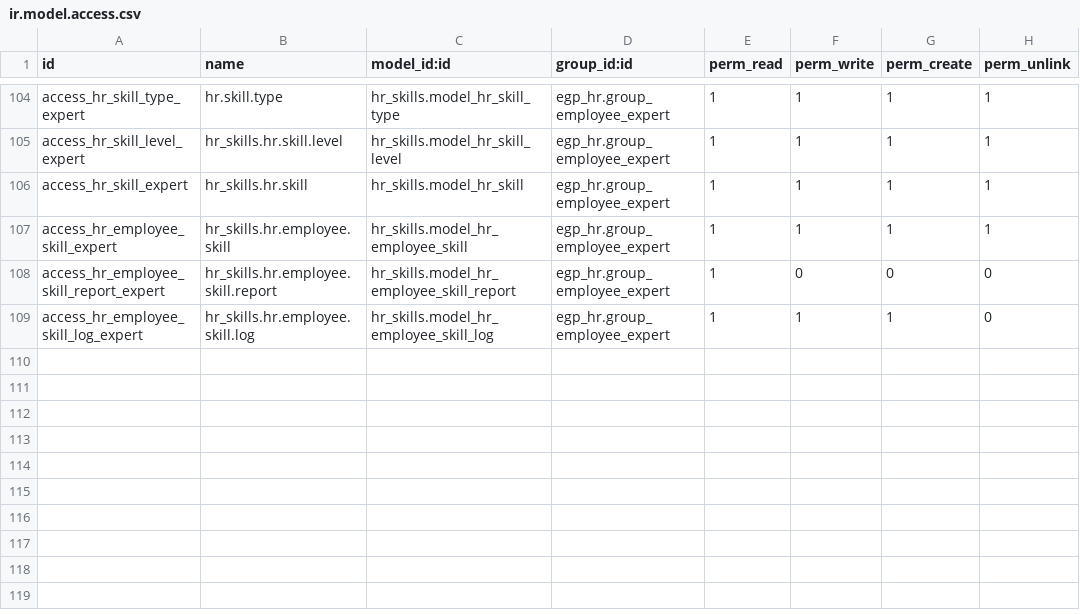
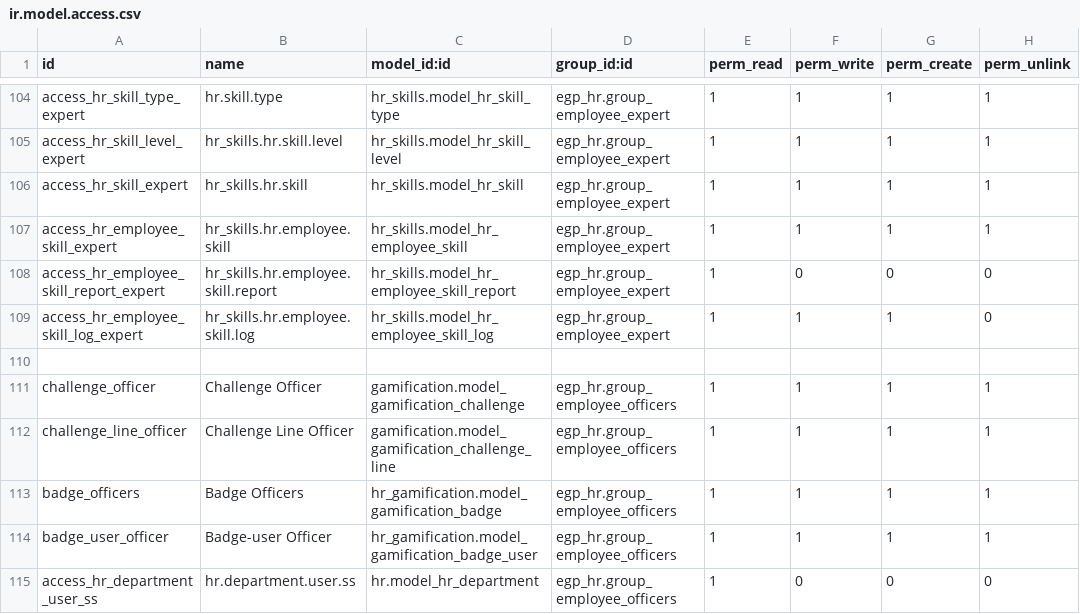
Before and after one commit to Nasratullah-Shafiq/EGP-HR-Employee, a CSV file: security/egp_hr_security/ir.model.access.csv, drawn as a sheet; only a part is shown, gaps mark what is left out; the diff covers the shown part only; the diff names each change by its address in the sheet, - before the commit and + after, or states it on an @@ line.

Commit message:
csv file modified

```diff
--- a/security/egp_hr_security/ir.model.access.csv
+++ b/security/egp_hr_security/ir.model.access.csv
+row 110: (empty)
+row 111: challenge_officer | Challenge Officer | gamification.model_gamification_challenge | egp_hr.group_employee_officers | 1 | 1 | 1 | 1
+row 112: challenge_line_officer | Challenge Line Officer | gamification.model_gamification_challenge_line | egp_hr.group_employee_officers | 1 | 1 | 1 | 1
+row 113: badge_officers | Badge Officers | hr_gamification.model_gamification_badge | egp_hr.group_employee_officers | 1 | 1 | 1 | 1
+row 114: badge_user_officer | Badge-user Officer | hr_gamification.model_gamification_badge_user | egp_hr.group_employee_officers | 1 | 1 | 1 | 1
+row 115: access_hr_department_user_ss | hr.department.user.ss | hr.model_hr_department | egp_hr.group_employee_officers | 1 | 0 | 0 | 0
```
Also changed, not shown: 7 added rows, 2 removed rows and 20 edited cells elsewhere in this file.
